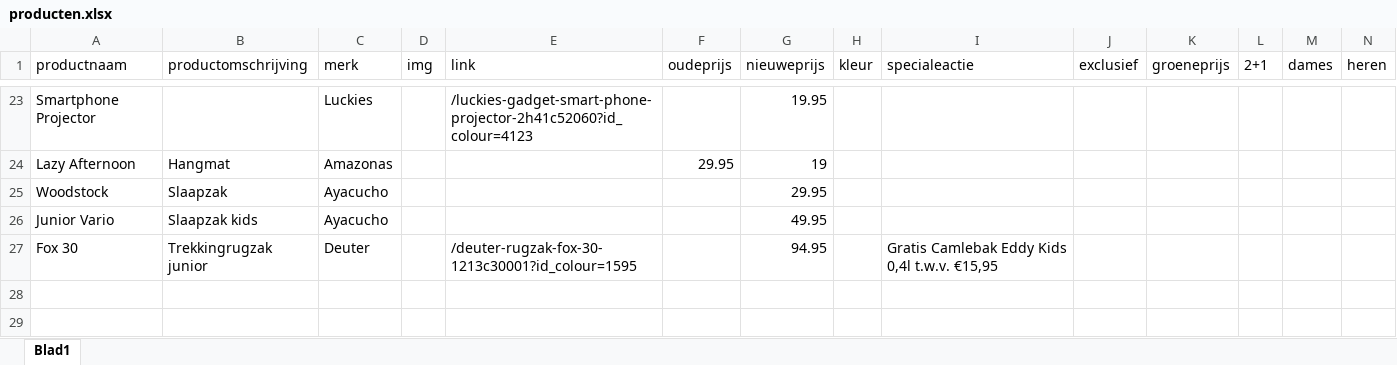
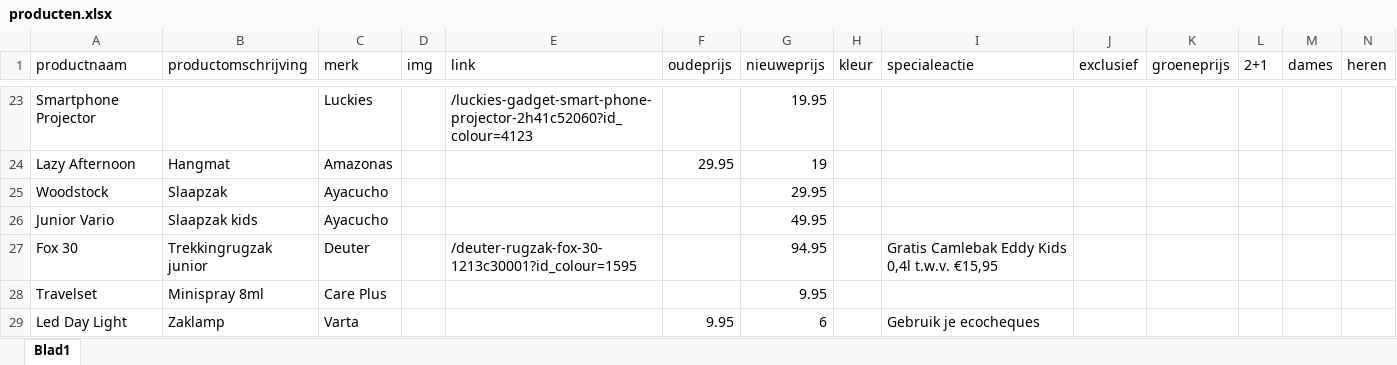
Before and after one commit to ASAdventure-web/LP_folder_1505, an Excel workbook: excel/producten.xlsx, sheet Blad1, drawn as a sheet; only a part is shown, gaps mark what is left out; values as stored, in another font and other column widths than the file's, no borders; rows hold the shown columns only; the diff names each change by its address in the sheet, - before the commit and + after, or states it on an @@ line.

Commit message:
added products

```diff
--- a/excel/producten.xlsx (sheet Blad1)
+++ b/excel/producten.xlsx (sheet Blad1)
+row 28: Travelset | Minispray 8ml | Care Plus |  |  |  | 9.95
+row 29: Led Day Light | Zaklamp | Varta |  |  | 9.95 | 6 |  | Gebruik je ecocheques
```
Also changed, not shown: 1 other file.
